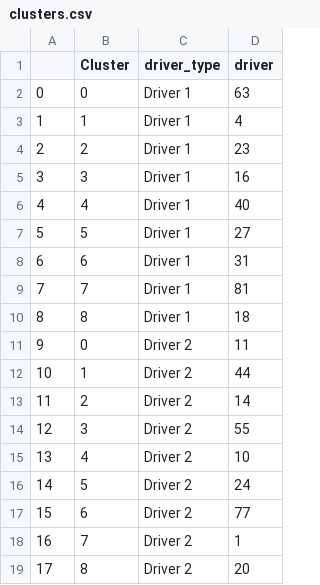
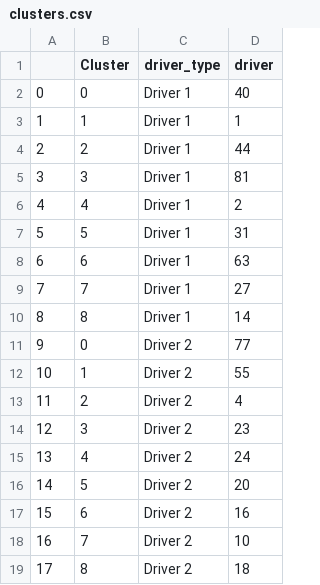
Before and after one commit to MScDS2023/GDS2024-project, a CSV file: flask/static/dashboard/Monza/corner0/clusters.csv, drawn as a sheet.

```diff
--- a/flask/static/dashboard/Monza/corner0/clusters.csv
+++ b/flask/static/dashboard/Monza/corner0/clusters.csv
@@ -1,19 +1,19 @@
 ,Cluster,driver_type,driver
-0,0,Driver 1,63
-1,1,Driver 1,4
-2,2,Driver 1,23
-3,3,Driver 1,16
-4,4,Driver 1,40
-5,5,Driver 1,27
-6,6,Driver 1,31
-7,7,Driver 1,81
-8,8,Driver 1,18
-9,0,Driver 2,11
-10,1,Driver 2,44
-11,2,Driver 2,14
-12,3,Driver 2,55
-13,4,Driver 2,10
-14,5,Driver 2,24
-15,6,Driver 2,77
-16,7,Driver 2,1
-17,8,Driver 2,20
+0,0,Driver 1,40
+1,1,Driver 1,1
+2,2,Driver 1,44
+3,3,Driver 1,81
+4,4,Driver 1,2
+5,5,Driver 1,31
+6,6,Driver 1,63
+7,7,Driver 1,27
+8,8,Driver 1,14
+9,0,Driver 2,77
+10,1,Driver 2,55
+11,2,Driver 2,4
+12,3,Driver 2,23
+13,4,Driver 2,24
+14,5,Driver 2,20
+15,6,Driver 2,16
+16,7,Driver 2,10
+17,8,Driver 2,18
```
Also changed, not shown: flask/static/dashboard/Monza/corner1/clusters.csv, flask/static/dashboard/Monza/corner2/clusters.csv, 6 other files.
